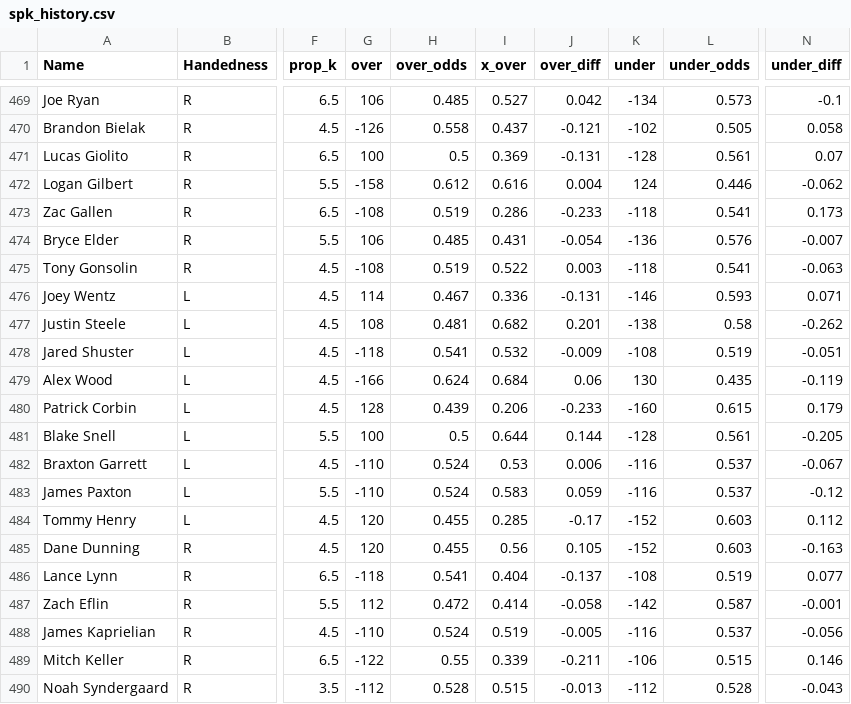
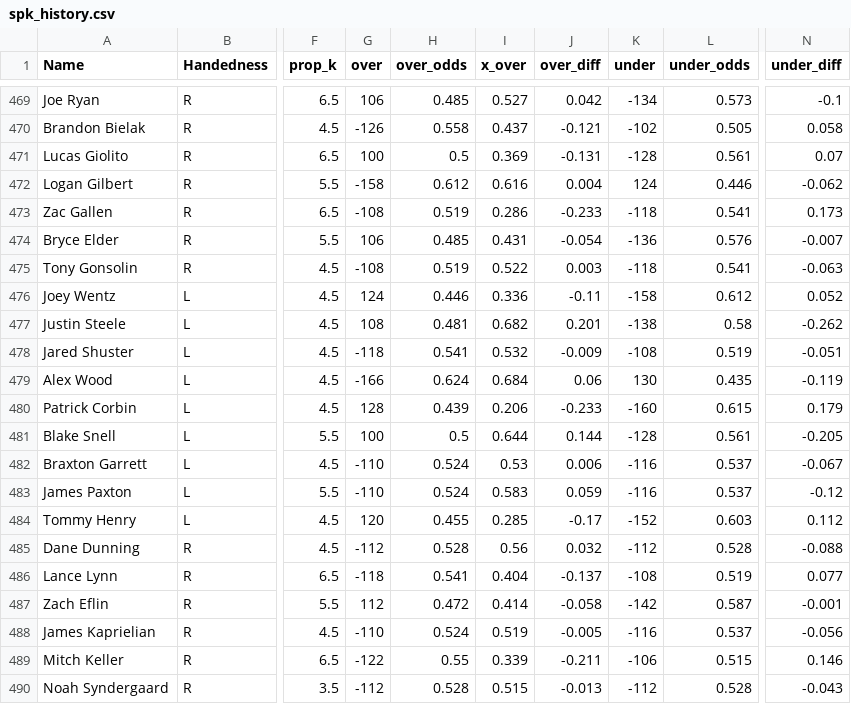
Before and after one commit to amaizehayes/sp-k-prediction-app, a CSV file: output/spk_history.csv, drawn as a sheet; only a part is shown, gaps mark what is left out; the diff names each change by its address in the sheet, - before the commit and + after, or states it on an @@ line.

```diff
--- a/output/spk_history.csv
+++ b/output/spk_history.csv
-G476 (over): 114
+G476 (over): 124
-H476 (over_odds): 0.467
+H476 (over_odds): 0.446
-J476 (over_diff): -0.131
+J476 (over_diff): -0.11
-K476 (under): -146
+K476 (under): -158
-L476 (under_odds): 0.593
+L476 (under_odds): 0.612
-N476 (under_diff): 0.071
+N476 (under_diff): 0.052
-G485 (over): 120
+G485 (over): -112
-H485 (over_odds): 0.455
+H485 (over_odds): 0.528
-J485 (over_diff): 0.105
+J485 (over_diff): 0.032
-K485 (under): -152
+K485 (under): -112
-L485 (under_odds): 0.603
+L485 (under_odds): 0.528
-N485 (under_diff): -0.163
+N485 (under_diff): -0.088
```
Also changed, not shown: output/sp_prop_odds_history.csv, output/sp_prop_odds_today.csv, 6 other files.
